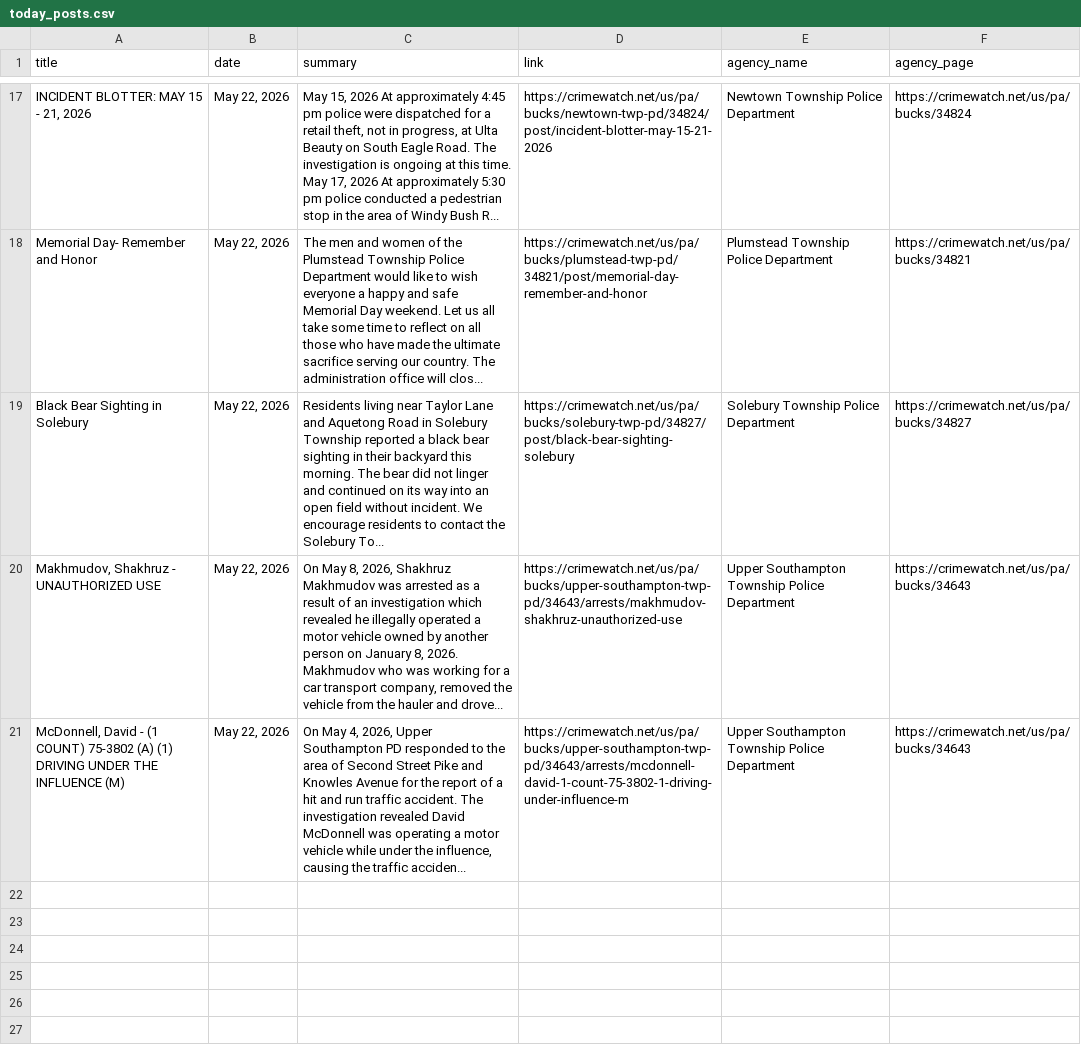
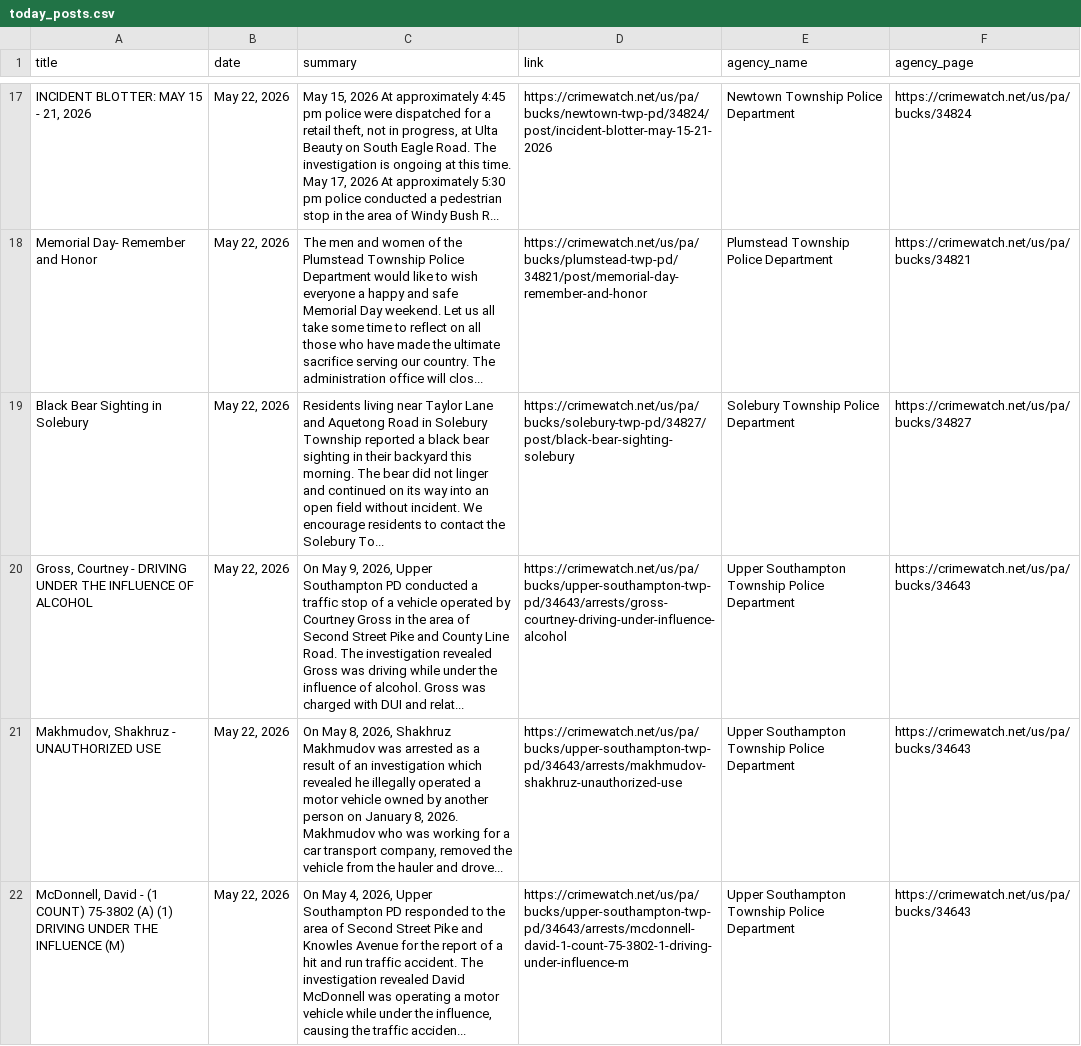
Before and after one commit to CUlleryUSATRepos/BucksCrimeWatchRepo, a CSV file: scripts/data/today_posts.csv, drawn as a sheet; only a part is shown, gaps mark what is left out; the diff names each change by its address in the sheet, - before the commit and + after, or states it on an @@ line.

Commit message:
Auto update CrimeWatch dashboard

```diff
--- a/scripts/data/today_posts.csv
+++ b/scripts/data/today_posts.csv
+row 20: Gross, Courtney - DRIVING UNDER THE INFLUENCE OF ALCOHOL | May 22, 2026 | On May 9, 2026, Upper Southampton PD conducted a traffic stop of a vehicle operated by Courtney Gross in the area of Second Street Pike and County Line Road. The investigation revealed Gross was driving while under the influence of alcohol. Gross was charged with DUI and relat... | https://crimewatch.net/us/pa/bucks/upper-southampton-twp-pd/34643/arrests/gross-courtney-driving-under-influence-alcohol | Upper Southampton Township Police Department | https://crimewatch.net/us/pa/bucks/34643
```
Also changed, not shown: 1 other file.
